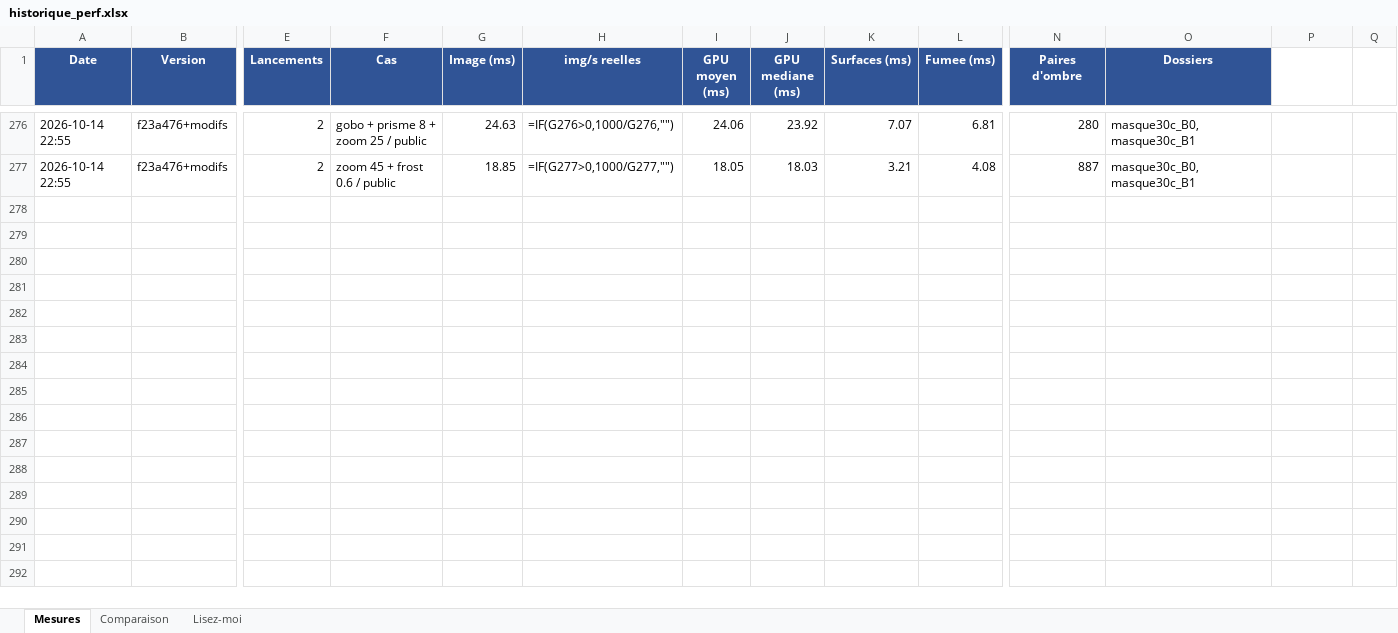
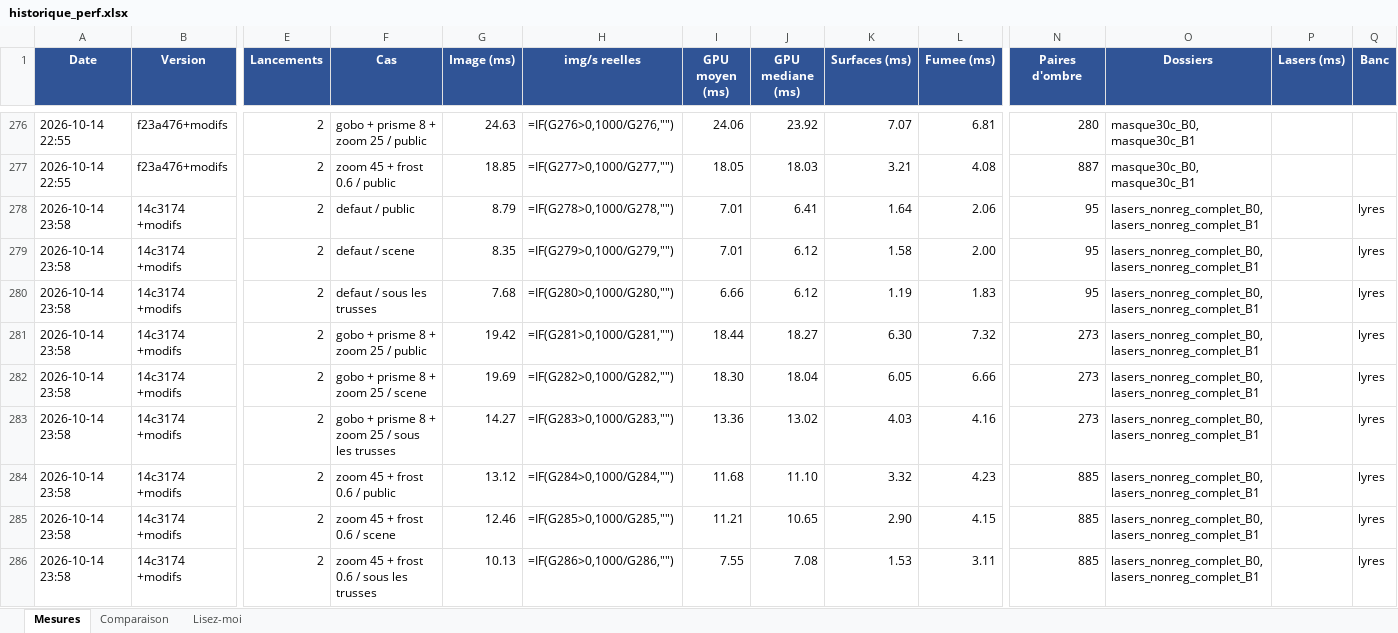
Before and after one commit to Lotter-35/SoundStage3D, an Excel workbook: lyre-viz/historique_perf.xlsx, sheet Mesures, drawn as a sheet; only a part is shown, gaps mark what is left out; values as stored, in another font and other column widths than the file's, no borders; formulas without a stored value are shown as written; rows hold the shown columns only; the diff covers the shown part only; the diff names each change by its address in the sheet, - before the commit and + after, or states it on an @@ line.

```diff
--- a/lyre-viz/historique_perf.xlsx (sheet Mesures)
+++ b/lyre-viz/historique_perf.xlsx (sheet Mesures)
-P1: (empty)
+P1: Lasers (ms)
-P1:Q1 fill: none
+P1:Q1 fill: #305496
-Q1: (empty)
+Q1: Banc
+row 278: 2026-10-14 23:58 | 14c3174 +modifs | 2 | defaut / public | 8.79 | =IF(G278>0,1000/G278,"") | 7.01 | 6.41 | 1.64 | 2.06 | 95 | lasers_nonreg_complet_B0, lasers_nonreg_complet_B1 |  | lyres
+row 279: 2026-10-14 23:58 | 14c3174 +modifs | 2 | defaut / scene | 8.35 | =IF(G279>0,1000/G279,"") | 7.01 | 6.12 | 1.58 | 2.00 | 95 | lasers_nonreg_complet_B0, lasers_nonreg_complet_B1 |  | lyres
+row 280: 2026-10-14 23:58 | 14c3174 +modifs | 2 | defaut / sous les trusses | 7.68 | =IF(G280>0,1000/G280,"") | 6.66 | 6.12 | 1.19 | 1.83 | 95 | lasers_nonreg_complet_B0, lasers_nonreg_complet_B1 |  | lyres
+row 281: 2026-10-14 23:58 | 14c3174 +modifs | 2 | gobo + prisme 8 + zoom 25 / public | 19.42 | =IF(G281>0,1000/G281,"") | 18.44 | 18.27 | 6.30 | 7.32 | 273 | lasers_nonreg_complet_B0, lasers_nonreg_complet_B1 |  | lyres
+row 282: 2026-10-14 23:58 | 14c3174 +modifs | 2 | gobo + prisme 8 + zoom 25 / scene | 19.69 | =IF(G282>0,1000/G282,"") | 18.30 | 18.04 | 6.05 | 6.66 | 273 | lasers_nonreg_complet_B0, lasers_nonreg_complet_B1 |  | lyres
+row 283: 2026-10-14 23:58 | 14c3174 +modifs | 2 | gobo + prisme 8 + zoom 25 / sous les trusses | 14.27 | =IF(G283>0,1000/G283,"") | 13.36 | 13.02 | 4.03 | 4.16 | 273 | lasers_nonreg_complet_B0, lasers_nonreg_complet_B1 |  | lyres
+row 284: 2026-10-14 23:58 | 14c3174 +modifs | 2 | zoom 45 + frost 0.6 / public | 13.12 | =IF(G284>0,1000/G284,"") | 11.68 | 11.10 | 3.32 | 4.23 | 885 | lasers_nonreg_complet_B0, lasers_nonreg_complet_B1 |  | lyres
+row 285: 2026-10-14 23:58 | 14c3174 +modifs | 2 | zoom 45 + frost 0.6 / scene | 12.46 | =IF(G285>0,1000/G285,"") | 11.21 | 10.65 | 2.90 | 4.15 | 885 | lasers_nonreg_complet_B0, lasers_nonreg_complet_B1 |  | lyres
+row 286: 2026-10-14 23:58 | 14c3174 +modifs | 2 | zoom 45 + frost 0.6 / sous les trusses | 10.13 | =IF(G286>0,1000/G286,"") | 7.55 | 7.08 | 1.53 | 3.11 | 885 | lasers_nonreg_complet_B0, lasers_nonreg_complet_B1 |  | lyres
```
Also changed, not shown: 91 added rows elsewhere in this sheet, sheet Comparaison, 29 other files.
